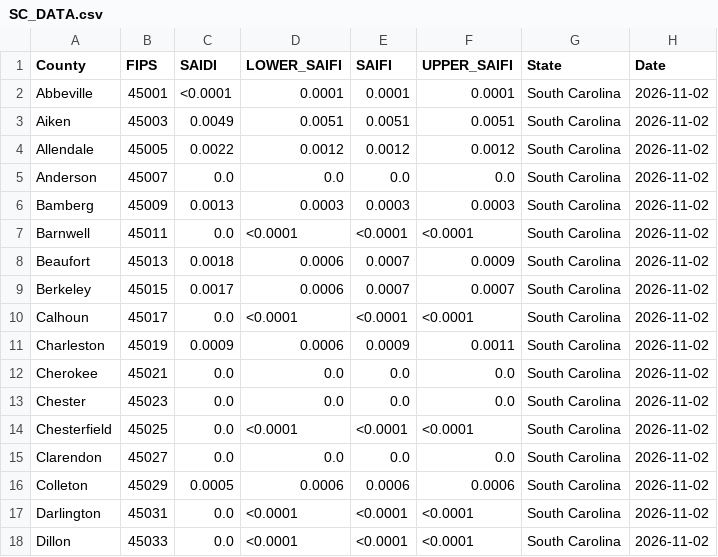
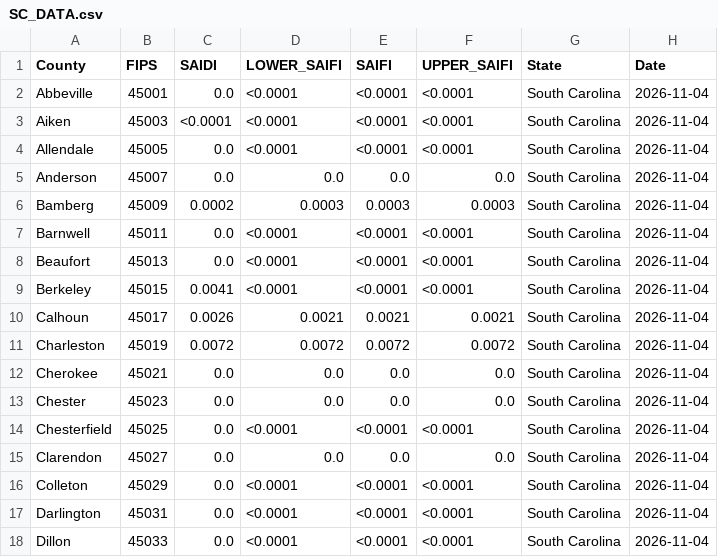
Before and after one commit to Urban-Research-Group/grower-dashboard, a CSV file: states/SC/SC_DATA.csv, drawn as a sheet; only a part is shown; the diff covers the shown part only.

```diff
--- a/states/SC/SC_DATA.csv
+++ b/states/SC/SC_DATA.csv
@@ -1,18 +1,18 @@
 County,FIPS,SAIDI,LOWER_SAIFI,SAIFI,UPPER_SAIFI,State,Date
-Abbeville,45001,<0.0001,0.0001,0.0001,0.0001,South Carolina,2026-11-02
-Aiken,45003,0.0049,0.0051,0.0051,0.0051,South Carolina,2026-11-02
-Allendale,45005,0.0022,0.0012,0.0012,0.0012,South Carolina,2026-11-02
-Anderson,45007,0.0,0.0,0.0,0.0,South Carolina,2026-11-02
-Bamberg,45009,0.0013,0.0003,0.0003,0.0003,South Carolina,2026-11-02
-Barnwell,45011,0.0,<0.0001,<0.0001,<0.0001,South Carolina,2026-11-02
-Beaufort,45013,0.0018,0.0006,0.0007,0.0009,South Carolina,2026-11-02
-Berkeley,45015,0.0017,0.0006,0.0007,0.0007,South Carolina,2026-11-02
-Calhoun,45017,0.0,<0.0001,<0.0001,<0.0001,South Carolina,2026-11-02
-Charleston,45019,0.0009,0.0006,0.0009,0.0011,South Carolina,2026-11-02
-Cherokee,45021,0.0,0.0,0.0,0.0,South Carolina,2026-11-02
-Chester,45023,0.0,0.0,0.0,0.0,South Carolina,2026-11-02
-Chesterfield,45025,0.0,<0.0001,<0.0001,<0.0001,South Carolina,2026-11-02
-Clarendon,45027,0.0,0.0,0.0,0.0,South Carolina,2026-11-02
-Colleton,45029,0.0005,0.0006,0.0006,0.0006,South Carolina,2026-11-02
-Darlington,45031,0.0,<0.0001,<0.0001,<0.0001,South Carolina,2026-11-02
-Dillon,45033,0.0,<0.0001,<0.0001,<0.0001,South Carolina,2026-11-02
+Abbeville,45001,0.0,<0.0001,<0.0001,<0.0001,South Carolina,2026-11-04
+Aiken,45003,<0.0001,<0.0001,<0.0001,<0.0001,South Carolina,2026-11-04
+Allendale,45005,0.0,<0.0001,<0.0001,<0.0001,South Carolina,2026-11-04
+Anderson,45007,0.0,0.0,0.0,0.0,South Carolina,2026-11-04
+Bamberg,45009,0.0002,0.0003,0.0003,0.0003,South Carolina,2026-11-04
+Barnwell,45011,0.0,<0.0001,<0.0001,<0.0001,South Carolina,2026-11-04
+Beaufort,45013,0.0,<0.0001,<0.0001,<0.0001,South Carolina,2026-11-04
+Berkeley,45015,0.0041,<0.0001,<0.0001,<0.0001,South Carolina,2026-11-04
+Calhoun,45017,0.0026,0.0021,0.0021,0.0021,South Carolina,2026-11-04
+Charleston,45019,0.0072,0.0072,0.0072,0.0072,South Carolina,2026-11-04
+Cherokee,45021,0.0,0.0,0.0,0.0,South Carolina,2026-11-04
+Chester,45023,0.0,0.0,0.0,0.0,South Carolina,2026-11-04
+Chesterfield,45025,0.0,<0.0001,<0.0001,<0.0001,South Carolina,2026-11-04
+Clarendon,45027,0.0,0.0,0.0,0.0,South Carolina,2026-11-04
+Colleton,45029,0.0,<0.0001,<0.0001,<0.0001,South Carolina,2026-11-04
+Darlington,45031,0.0,<0.0001,<0.0001,<0.0001,South Carolina,2026-11-04
+Dillon,45033,0.0,<0.0001,<0.0001,<0.0001,South Carolina,2026-11-04
```
Also changed, not shown: 73 edited cells elsewhere in this file, states/FL/FL_DATA.csv, states/GA/GA_DATA.csv, 6 other files.
